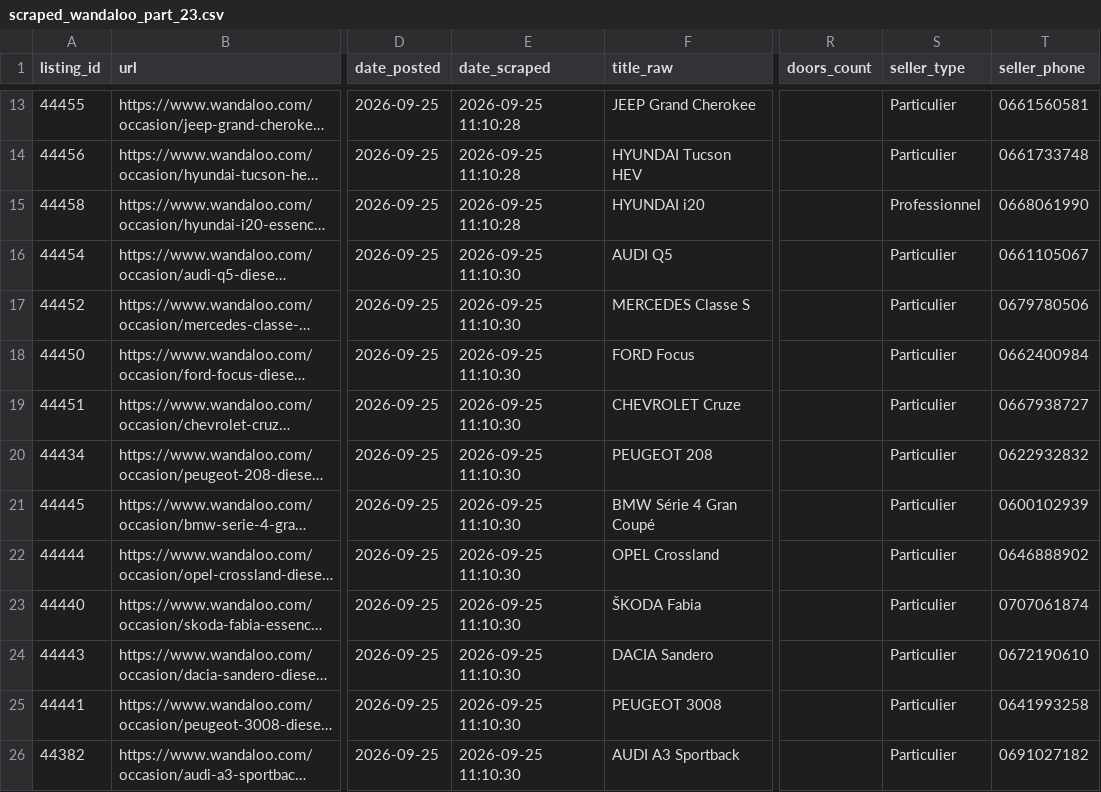
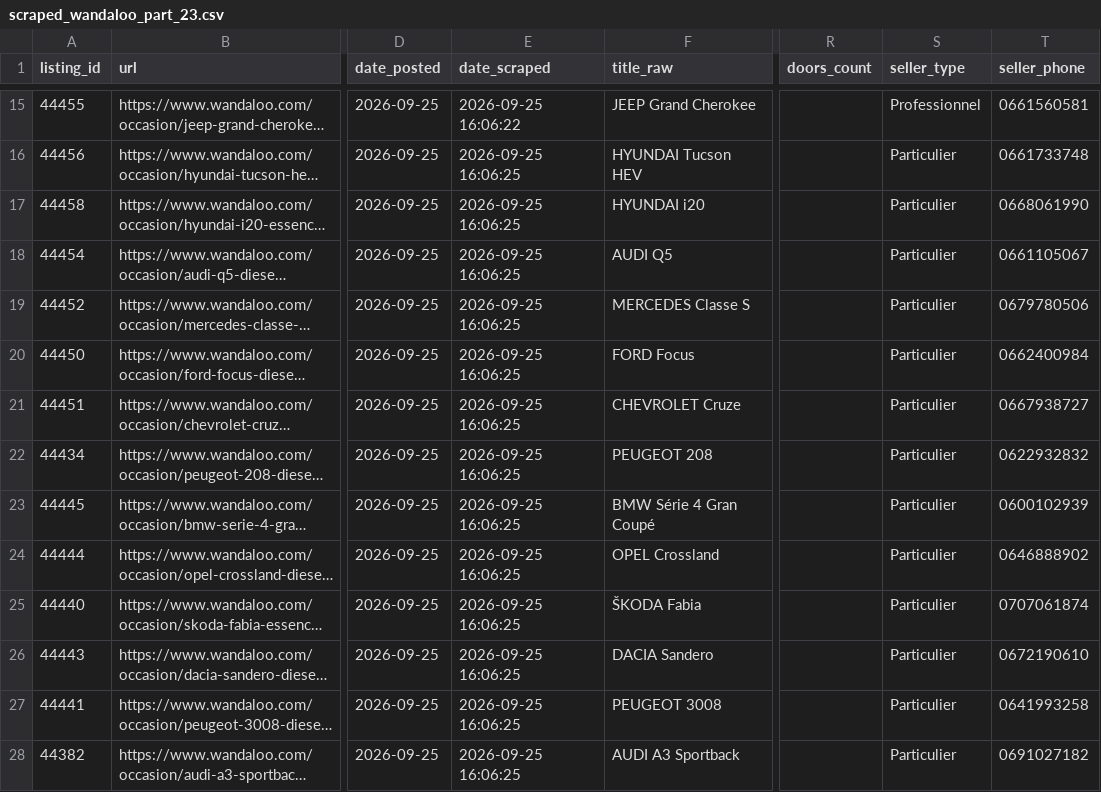
Before and after one commit to ayouboublouch/xgboost-car, a CSV file: data/raw/scraped_wandaloo_part_23.csv, drawn as a sheet; only a part is shown, gaps mark what is left out; long unchanged cells end in …; addresses are those after the commit; the diff covers the shown part only; the diff names each change by its address in the sheet, - before the commit and + after, or states it on an @@ line.

```diff
--- a/data/raw/scraped_wandaloo_part_23.csv
+++ b/data/raw/scraped_wandaloo_part_23.csv
-E15 (date_scraped): 2026-09-25 11:10:28
+E15 (date_scraped): 2026-09-25 16:06:22
-S15 (seller_type): Particulier
+S15 (seller_type): Professionnel
-E16:E17 (date_scraped): 2026-09-25 11:10:28
+E16:E17 (date_scraped): 2026-09-25 16:06:25
-S17 (seller_type): Professionnel
+S17 (seller_type): Particulier
-E18:E28 (date_scraped): 2026-09-25 11:10:30
+E18:E28 (date_scraped): 2026-09-25 16:06:25
```
Also changed, not shown: 2 added rows and 21 edited cells elsewhere in this file, data/raw/scraped_moteur_part_121.csv, data/raw/scraped_moteur_part_181.csv, 15 other files.
